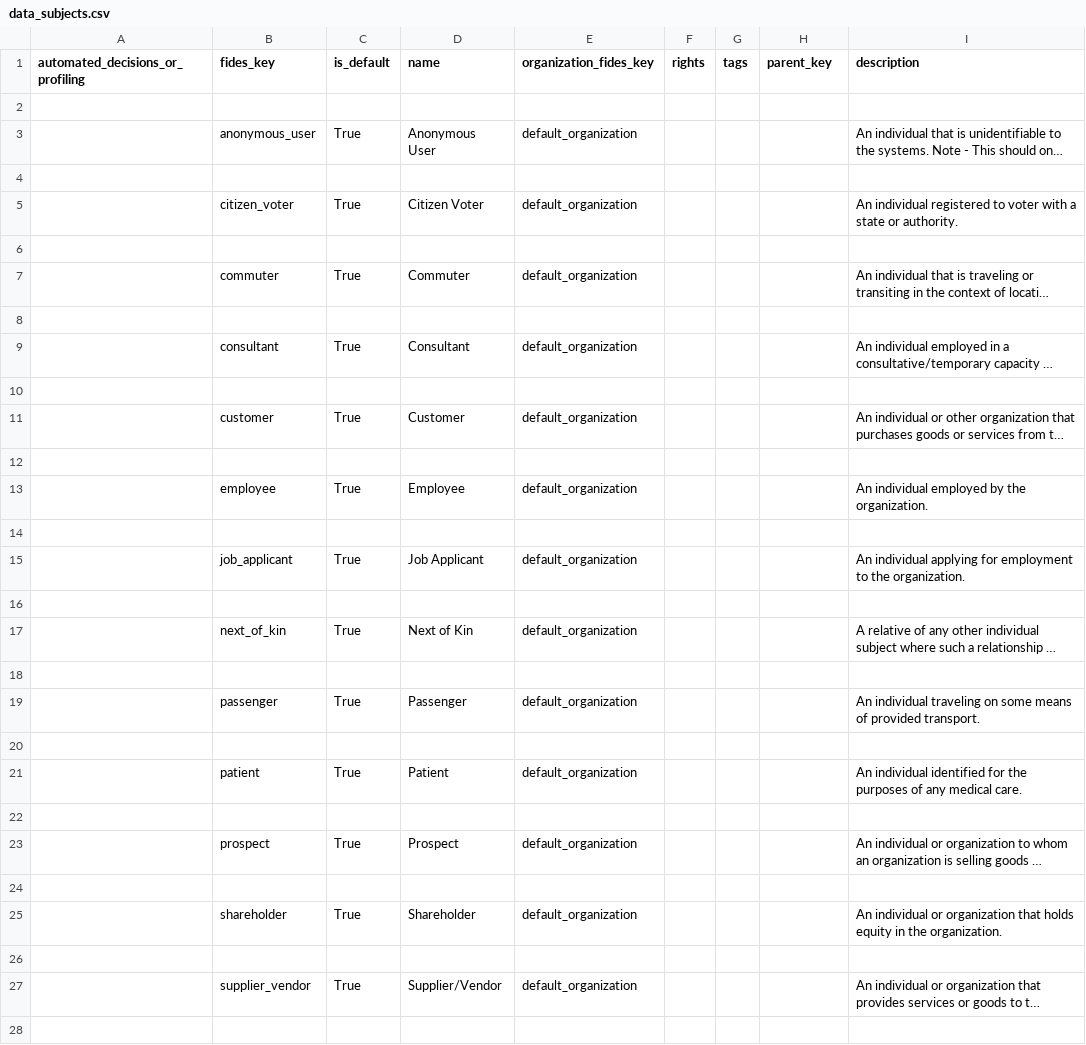
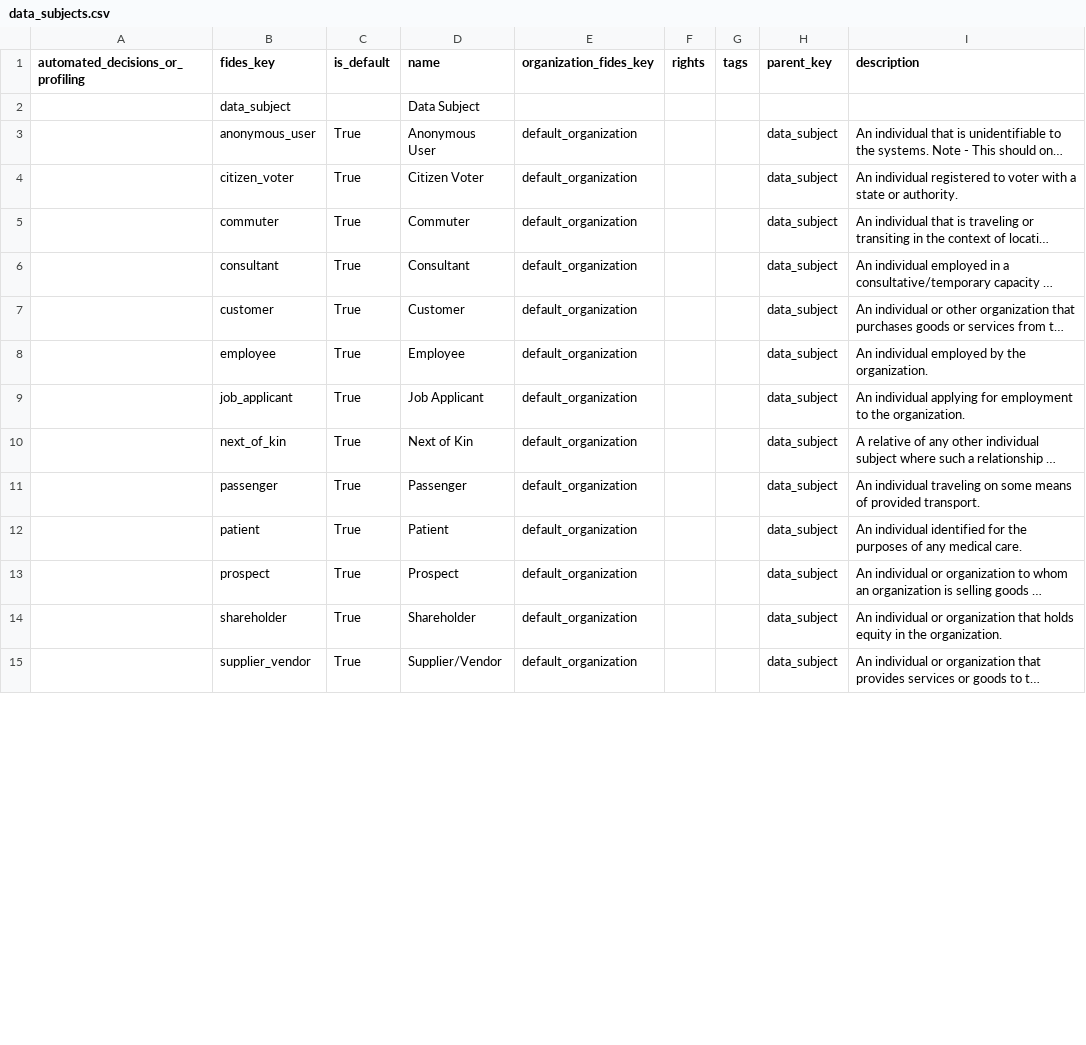
Before and after one commit to IABTechLab/fideslang, a CSV file: data_files/data_subjects.csv, drawn as a sheet; only a part is shown; long unchanged cells end in …; removed rows and columns are numbered as before the commit, all else as after; the diff covers the shown part only; the diff names each change by its address in the sheet, - before the commit and + after, or states it on an @@ line.

```diff
--- a/data_files/data_subjects.csv
+++ b/data_files/data_subjects.csv
-row 2: (empty)
+row 2:  | data_subject |  | Data Subject
-H3 (parent_key): (empty)
+H3 (parent_key): data_subject
-row 4: (empty)
-H4 (parent_key): (empty)
+H4 (parent_key): data_subject
-row 6: (empty)
-H5 (parent_key): (empty)
+H5 (parent_key): data_subject
-row 8: (empty)
-H6 (parent_key): (empty)
+H6 (parent_key): data_subject
-row 10: (empty)
-H7 (parent_key): (empty)
+H7 (parent_key): data_subject
-row 12: (empty)
-H8 (parent_key): (empty)
+H8 (parent_key): data_subject
-row 14: (empty)
-H9 (parent_key): (empty)
+H9 (parent_key): data_subject
-row 16: (empty)
-H10 (parent_key): (empty)
+H10 (parent_key): data_subject
-row 18: (empty)
-H11 (parent_key): (empty)
+H11 (parent_key): data_subject
-row 20: (empty)
-H12 (parent_key): (empty)
+H12 (parent_key): data_subject
-row 22: (empty)
-H13 (parent_key): (empty)
+H13 (parent_key): data_subject
-row 24: (empty)
-H14 (parent_key): (empty)
+H14 (parent_key): data_subject
-row 26: (empty)
-H15 (parent_key): (empty)
+H15 (parent_key): data_subject
-row 28: (empty)
```
Also changed, not shown: 1 removed row and 2 edited cells elsewhere in this file, data_files/data_categories.csv, data_files/data_qualifiers.csv, 6 other files.
